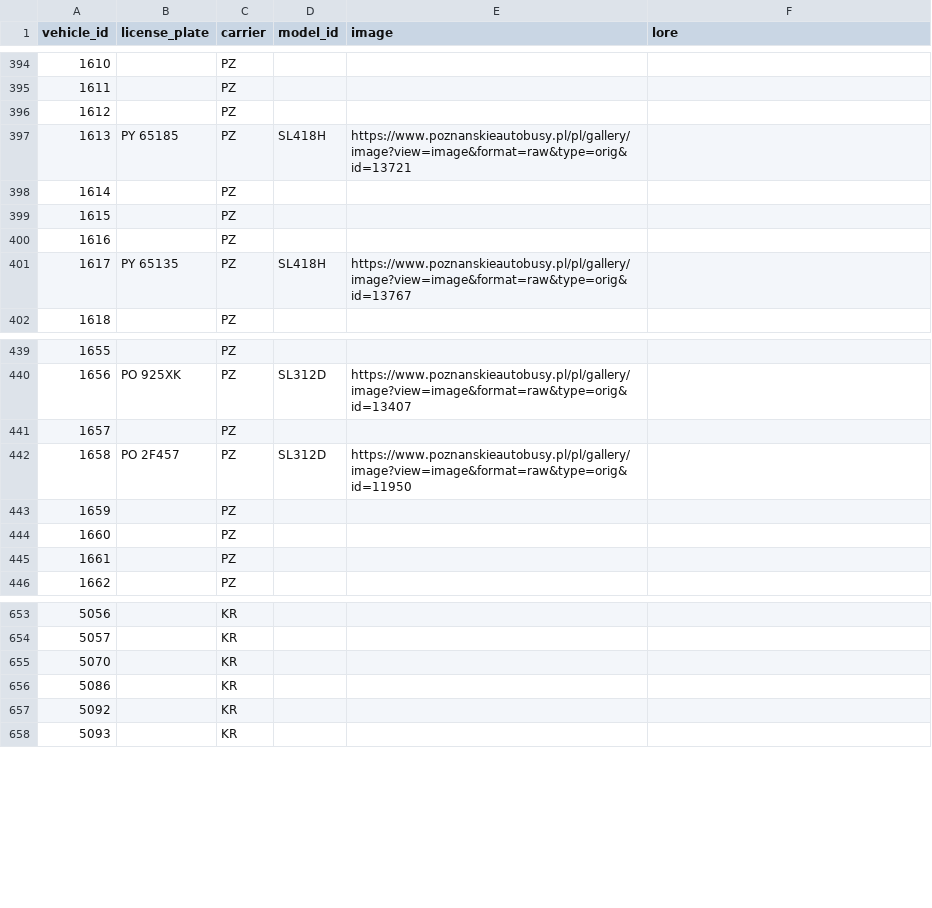
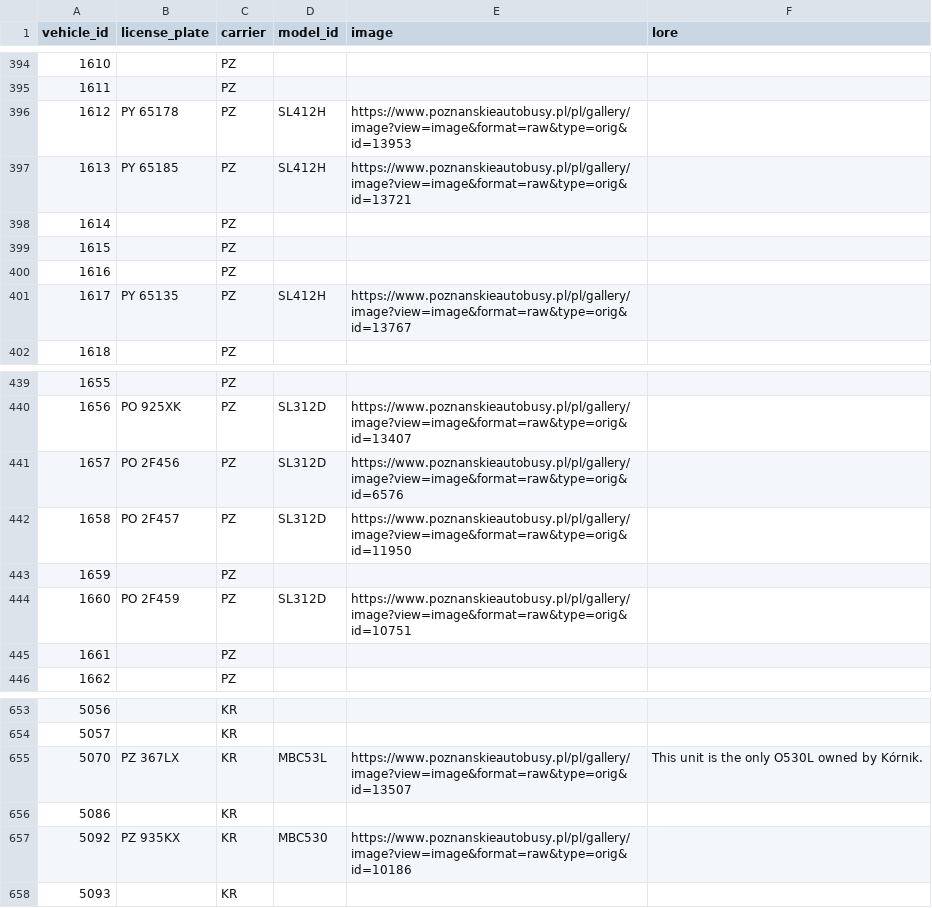
Before and after one commit to pixelsapphire/pokestops, a CSV file: data/raw/vehicles.csv, drawn as a sheet; only a part is shown, gaps mark what is left out.

Commit message:
Update save data

```diff
--- a/data/raw/vehicles.csv
+++ b/data/raw/vehicles.csv
@@ -395,4 +395,4 @@ vehicle_id,license_plate,carrier,model_id,image,lore
 1611,,PZ,,,
-1612,,PZ,,,
-1613,PY 65185,PZ,SL418H,https://www.poznanskieautobusy.pl/pl/gallery/image?view=image&format=raw&type=orig&id=13721,
+1612,PY 65178,PZ,SL412H,https://www.poznanskieautobusy.pl/pl/gallery/image?view=image&format=raw&type=orig&id=13953,
+1613,PY 65185,PZ,SL412H,https://www.poznanskieautobusy.pl/pl/gallery/image?view=image&format=raw&type=orig&id=13721,
 1614,,PZ,,,
@@ -400,3 +400,3 @@ vehicle_id,license_plate,carrier,model_id,image,lore
 1616,,PZ,,,
-1617,PY 65135,PZ,SL418H,https://www.poznanskieautobusy.pl/pl/gallery/image?view=image&format=raw&type=orig&id=13767,
+1617,PY 65135,PZ,SL412H,https://www.poznanskieautobusy.pl/pl/gallery/image?view=image&format=raw&type=orig&id=13767,
 1618,,PZ,,,
@@ -440,6 +440,6 @@ vehicle_id,license_plate,carrier,model_id,image,lore
 1656,PO 925XK,PZ,SL312D,https://www.poznanskieautobusy.pl/pl/gallery/image?view=image&format=raw&type=orig&id=13407,
-1657,,PZ,,,
+1657,PO 2F456,PZ,SL312D,https://www.poznanskieautobusy.pl/pl/gallery/image?view=image&format=raw&type=orig&id=6576,
 1658,PO 2F457,PZ,SL312D,https://www.poznanskieautobusy.pl/pl/gallery/image?view=image&format=raw&type=orig&id=11950,
 1659,,PZ,,,
-1660,,PZ,,,
+1660,PO 2F459,PZ,SL312D,https://www.poznanskieautobusy.pl/pl/gallery/image?view=image&format=raw&type=orig&id=10751,
 1661,,PZ,,,
@@ -654,5 +654,5 @@ vehicle_id,license_plate,carrier,model_id,image,lore
 5057,,KR,,,
-5070,,KR,,,
+5070,PZ 367LX,KR,MBC53L,https://www.poznanskieautobusy.pl/pl/gallery/image?view=image&format=raw&type=orig&id=13507,This unit is the only O530L owned by Kórnik.
 5086,,KR,,,
-5092,,KR,,,
+5092,PZ 935KX,KR,MBC530,https://www.poznanskieautobusy.pl/pl/gallery/image?view=image&format=raw&type=orig&id=10186,
 5093,,KR,,,
```
Also changed, not shown: data/raw/carriers.csv, data/raw/vehicle_models.csv, 11 other files.
